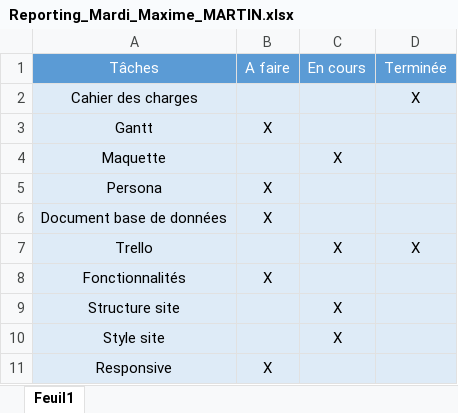
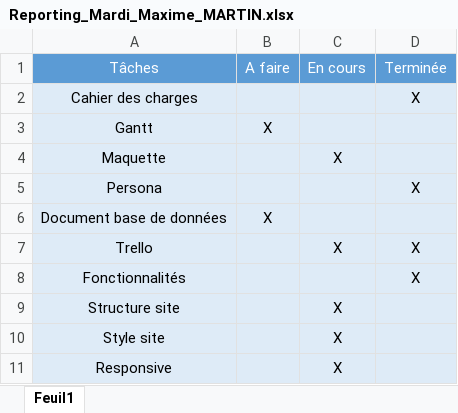
Before and after one commit to Xamimus/campusContest, an Excel workbook: Reporting_Mardi_Maxime_MARTIN.xlsx, sheet Feuil1, drawn as a sheet; values as stored, in another font and other column widths than the file's, no borders; the diff names each change by its address in the sheet, - before the commit and + after, or states it on an @@ line.

```diff
--- a/Reporting_Mardi_Maxime_MARTIN.xlsx (sheet Feuil1)
+++ b/Reporting_Mardi_Maxime_MARTIN.xlsx (sheet Feuil1)
-B5: X
+B5: (empty)
-D5: (empty)
+D5: X
-B8: X
+B8: (empty)
-D8: (empty)
+D8: X
-B11: X
+B11: (empty)
-C11: (empty)
+C11: X
```
Also changed, not shown: 8 other files.
